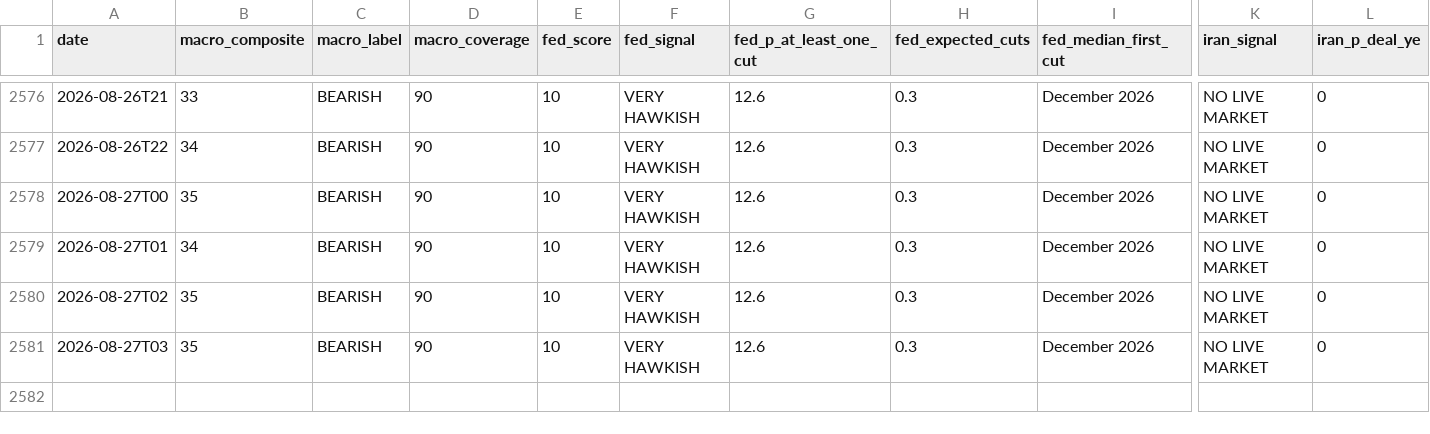
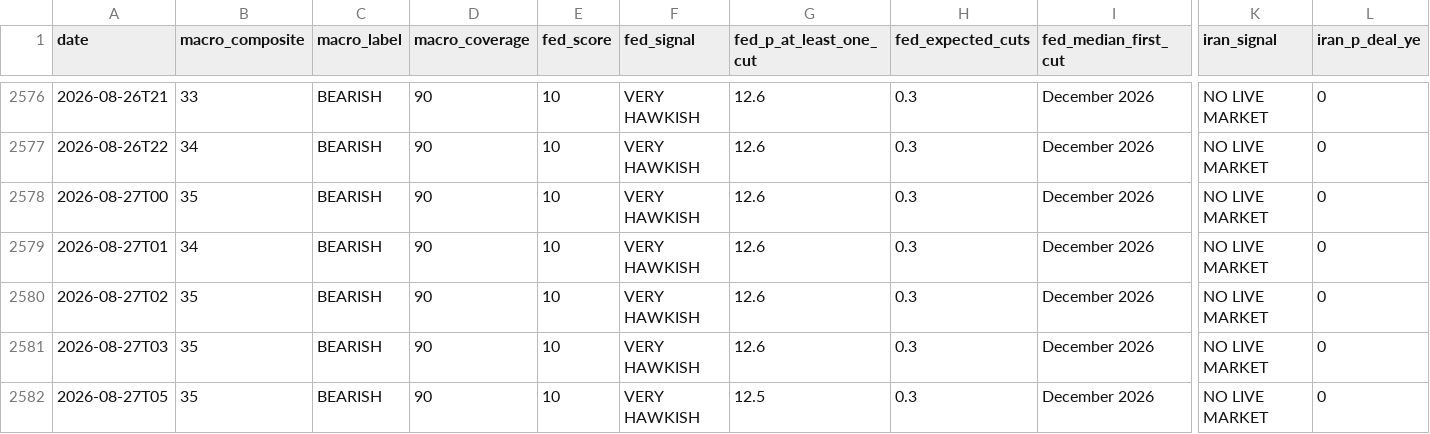
Before and after one commit to virtualwriter/polymarket-trader, a CSV file: data/daily-macro.csv, drawn as a sheet; only a part is shown, gaps mark what is left out; rows hold the shown columns only; the diff names each change by its address in the sheet, - before the commit and + after, or states it on an @@ line.

```diff
--- a/data/daily-macro.csv
+++ b/data/daily-macro.csv
+row 2582: 2026-08-27T05 | 35 | BEARISH | 90 | 10 | VERY HAWKISH | 12.5 | 0.3 | December 2026 | NO LIVE MARKET | 0
```
Also changed, not shown: 12 other files.
